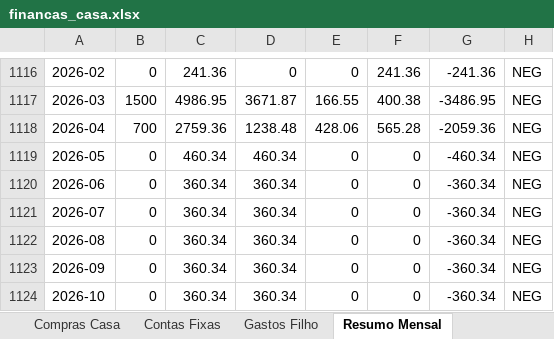
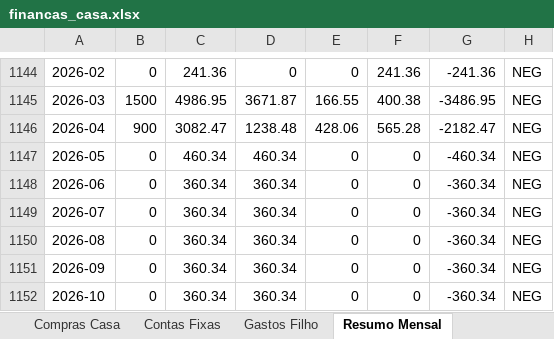
Before and after one commit to wilkerbruno/nosso_lar_financas, an Excel workbook: financas_casa.xlsx, sheet Resumo Mensal, drawn as a sheet; only a part is shown, gaps mark what is left out; values as stored, in another font and other column widths than the file's, no borders; addresses are those after the commit; the diff covers the shown part only; the diff names each change by its address in the sheet, - before the commit and + after, or states it on an @@ line.

```diff
--- a/financas_casa.xlsx (sheet Resumo Mensal)
+++ b/financas_casa.xlsx (sheet Resumo Mensal)
-B1146: 700
+B1146: 900
-C1146: 2759.36
+C1146: 3082.47
-G1146: -2059.36
+G1146: -2182.47
```
Also changed, not shown: 28 added rows elsewhere in this sheet, sheet Transações, 1 other file.
